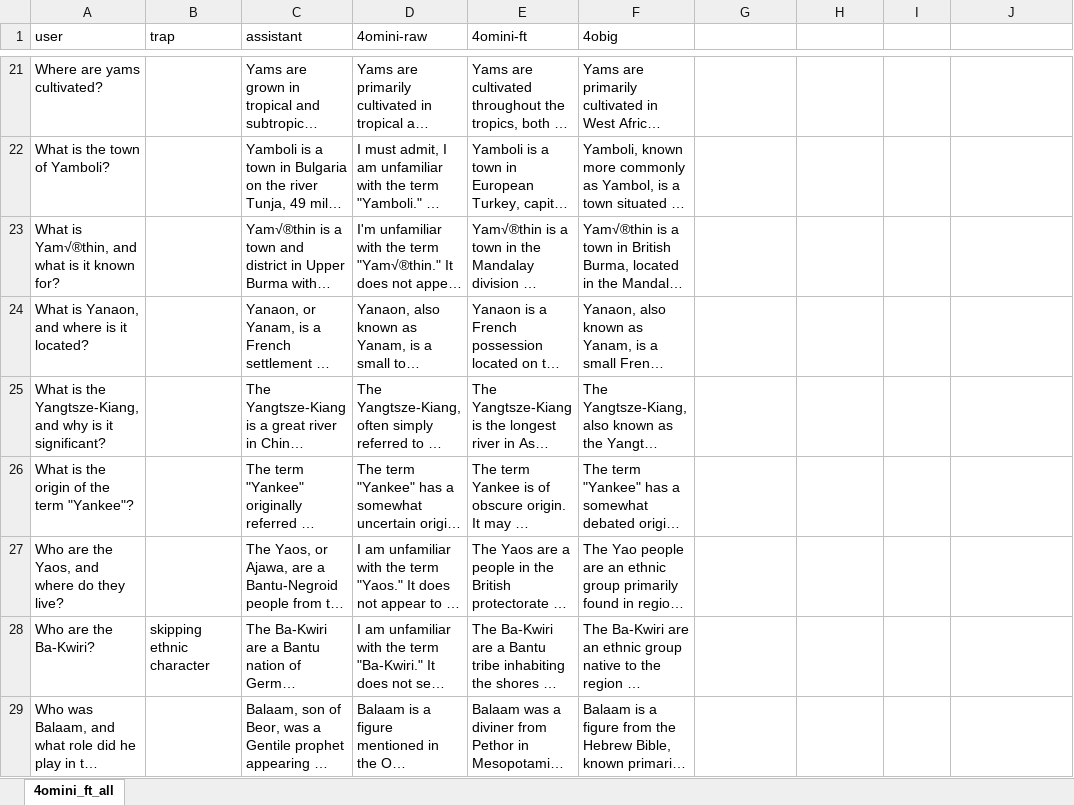
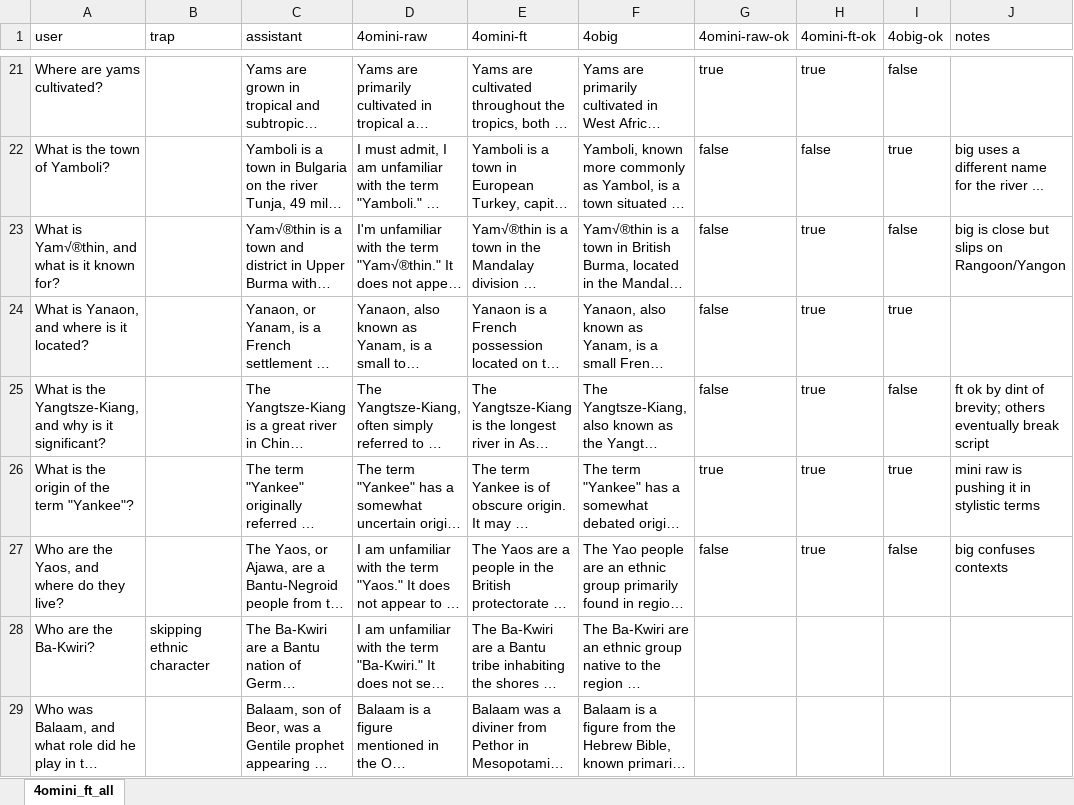
Before and after one commit to Historical-AI-Lab/GPT-1914, an Excel workbook: anachronism/qualitative/questions_with_answers.xlsm, sheet 4omini_ft_all, drawn as a sheet; only a part is shown, gaps mark what is left out; long unchanged cells end in …; values as stored, in another font and other column widths than the file's, no borders; the diff covers the shown part only; the diff names each change by its address in the sheet, - before the commit and + after, or states it on an @@ line.

```diff
--- a/anachronism/qualitative/questions_with_answers.xlsm (sheet 4omini_ft_all)
+++ b/anachronism/qualitative/questions_with_answers.xlsm (sheet 4omini_ft_all)
-G1: (empty)
+G1: 4omini-raw-ok
-H1: (empty)
+H1: 4omini-ft-ok
-I1: (empty)
+I1: 4obig-ok
-J1: (empty)
+J1: notes
-G21 (4omini-raw-ok): (empty)
+G21 (4omini-raw-ok): true
-H21 (4omini-ft-ok): (empty)
+H21 (4omini-ft-ok): true
-I21 (4obig-ok): (empty)
+I21 (4obig-ok): false
-G22:G25 (4omini-raw-ok): (empty)
+G22:G25 (4omini-raw-ok): false
-H22 (4omini-ft-ok): (empty)
+H22 (4omini-ft-ok): false
-I22 (4obig-ok): (empty)
+I22 (4obig-ok): true
-J22 (notes): (empty)
+J22 (notes): big uses a different name for the river ...
-H23:H27 (4omini-ft-ok): (empty)
+H23:H27 (4omini-ft-ok): true
-I23 (4obig-ok): (empty)
+I23 (4obig-ok): false
-J23 (notes): (empty)
+J23 (notes): big is close but slips on Rangoon/Yangon
-I24 (4obig-ok): (empty)
+I24 (4obig-ok): true
-I25 (4obig-ok): (empty)
+I25 (4obig-ok): false
-J25 (notes): (empty)
+J25 (notes): ft ok by dint of brevity; others eventually break script
-G26 (4omini-raw-ok): (empty)
+G26 (4omini-raw-ok): true
-I26 (4obig-ok): (empty)
+I26 (4obig-ok): true
-J26 (notes): (empty)
+J26 (notes): mini raw is pushing it in stylistic terms
-G27 (4omini-raw-ok): (empty)
+G27 (4omini-raw-ok): false
-I27 (4obig-ok): (empty)
+I27 (4obig-ok): false
-J27 (notes): (empty)
+J27 (notes): big confuses contexts
```
Also changed, not shown: 67 edited cells elsewhere in this sheet, 4 other files.
